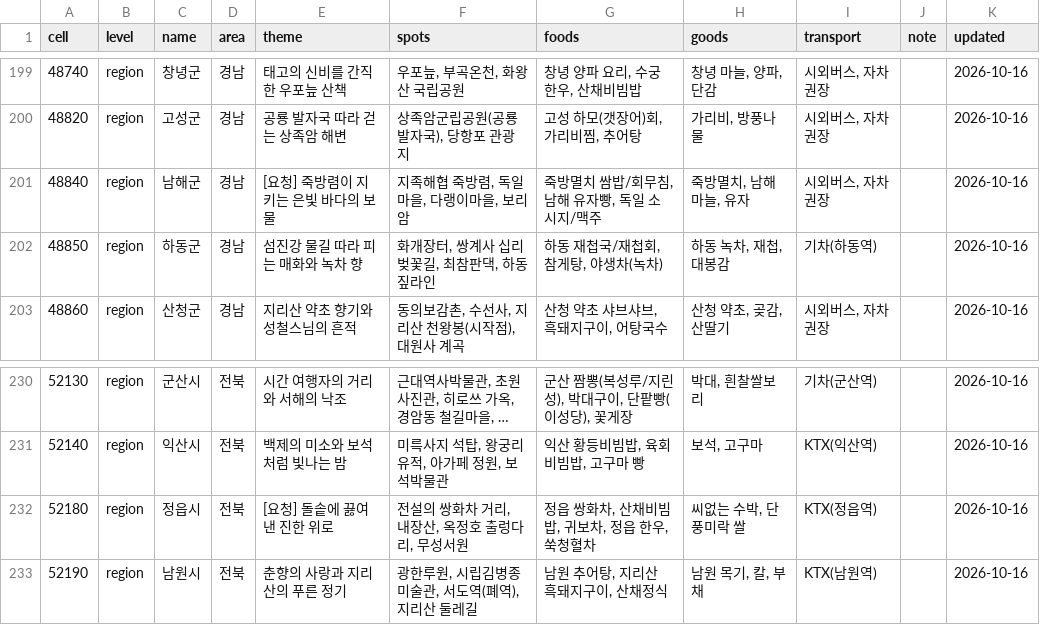
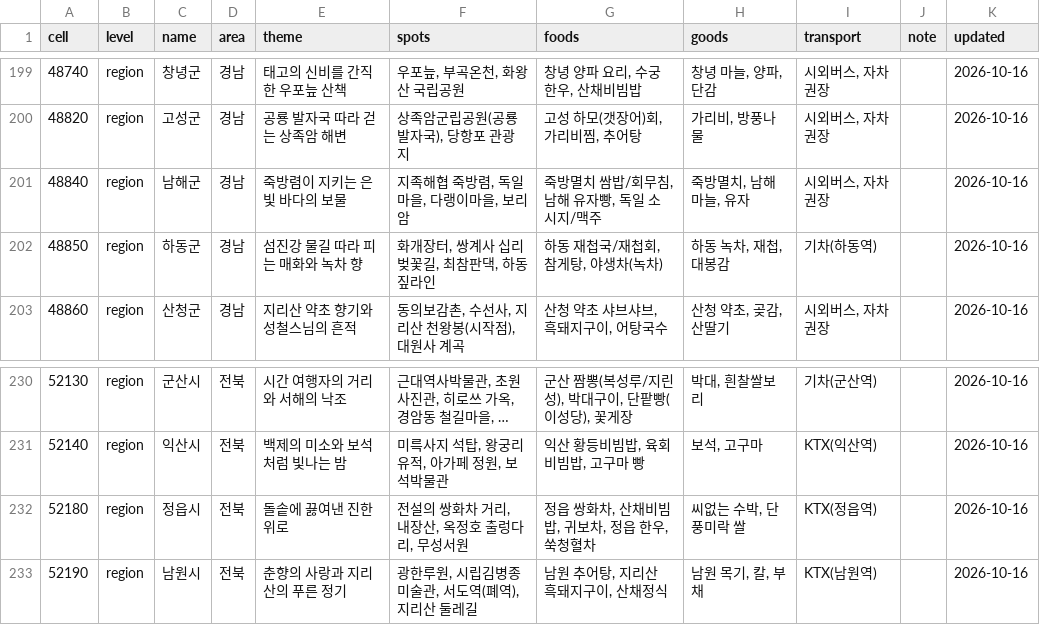
Before and after one commit to ysangyn/borapin, a CSV file: data/travelinfo.csv, drawn as a sheet; only a part is shown, gaps mark what is left out; long unchanged cells end in ….

```diff
--- a/data/travelinfo.csv
+++ b/data/travelinfo.csv
@@ -200,3 +200,3 @@ cell,level,name,area,theme,spots,foods,goods,transport,note,updated
 48820,region,고성군,경남,공룡 발자국 따라 걷는 상족암 해변,"상족암군립공원(공룡발자국), 당항포 관광지","고성 하모(갯장어)회, 가리비찜, 추어탕","가리비, 방풍나물","시외버스, 자차 권장",,2026-10-16
-48840,region,남해군,경남,[요청] 죽방렴이 지키는 은빛 바다의 보물,"지족해협 죽방렴, 독일마을, 다랭이마을, 보리암","죽방멸치 쌈밥/회무침, 남해 유자빵, 독일 소시지/맥주","죽방멸치, 남해 마늘, 유자","시외버스, 자차 권장",,2026-10-16
+48840,region,남해군,경남,죽방렴이 지키는 은빛 바다의 보물,"지족해협 죽방렴, 독일마을, 다랭이마을, 보리암","죽방멸치 쌈밥/회무침, 남해 유자빵, 독일 소시지/맥주","죽방멸치, 남해 마늘, 유자","시외버스, 자차 권장",,2026-10-16
 48850,region,하동군,경남,섬진강 물길 따라 피는 매화와 녹차 향,"화개장터, 쌍계사 십리벚꽃길, 최참판댁, 하동 짚라인","하동 재첩국/재첩회, 참게탕, 야생차(녹차)","하동 녹차, 재첩, 대봉감",기차(하동역),,2026-10-16
@@ -231,3 +231,3 @@ cell,level,name,area,theme,spots,foods,goods,transport,note,updated
 52140,region,익산시,전북,백제의 미소와 보석처럼 빛나는 밤,"미륵사지 석탑, 왕궁리 유적, 아가페 정원, 보석박물관","익산 황등비빔밥, 육회비빔밥, 고구마 빵","보석, 고구마",KTX(익산역),,2026-10-16
-52180,region,정읍시,전북,[요청] 돌솥에 끓여낸 진한 위로,"전설의 쌍화차 거리, 내장산, 옥정호 출렁다리, 무성서원","정읍 쌍화차, 산채비빔밥, 귀보차, 정읍 한우, 쑥청혈차","씨없는 수박, 단풍미락 쌀",KTX(정읍역),,2026-10-16
+52180,region,정읍시,전북,돌솥에 끓여낸 진한 위로,"전설의 쌍화차 거리, 내장산, 옥정호 출렁다리, 무성서원","정읍 쌍화차, 산채비빔밥, 귀보차, 정읍 한우, 쑥청혈차","씨없는 수박, 단풍미락 쌀",KTX(정읍역),,2026-10-16
 52190,region,남원시,전북,춘향의 사랑과 지리산의 푸른 정기,"광한루원, 시립김병종미술관, 서도역(폐역), 지리산 둘레길","남원 추어탕, 지리산 흑돼지구이, 산채정식","남원 목기, 칼, 부채",KTX(남원역),,2026-10-16
```
